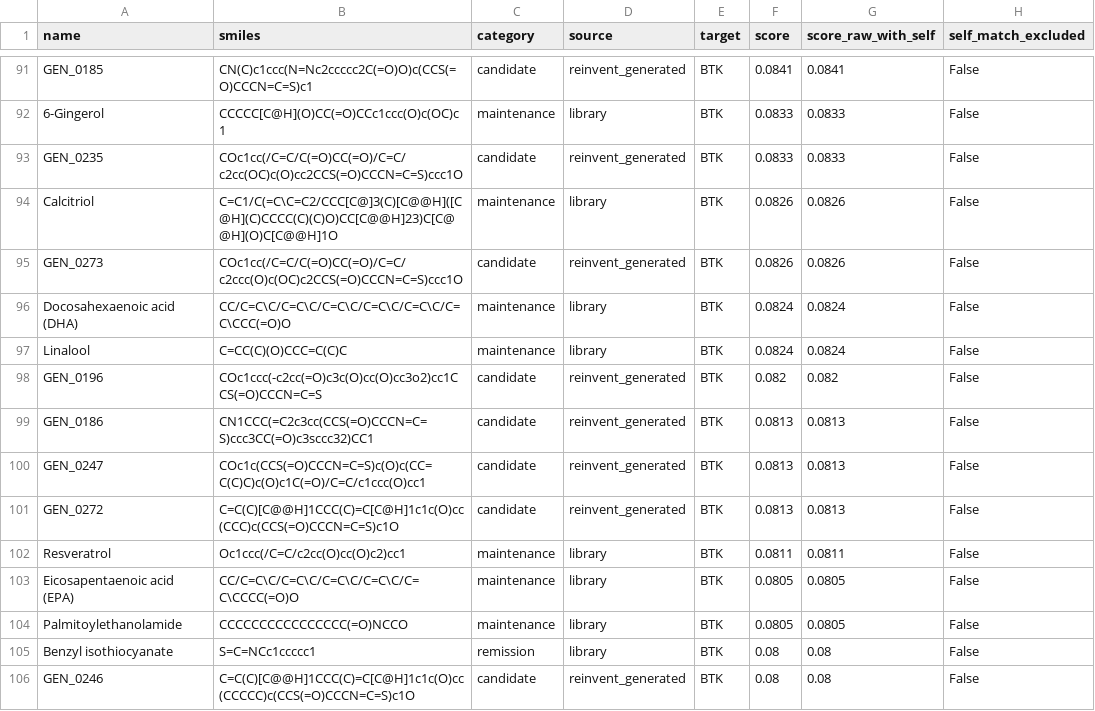
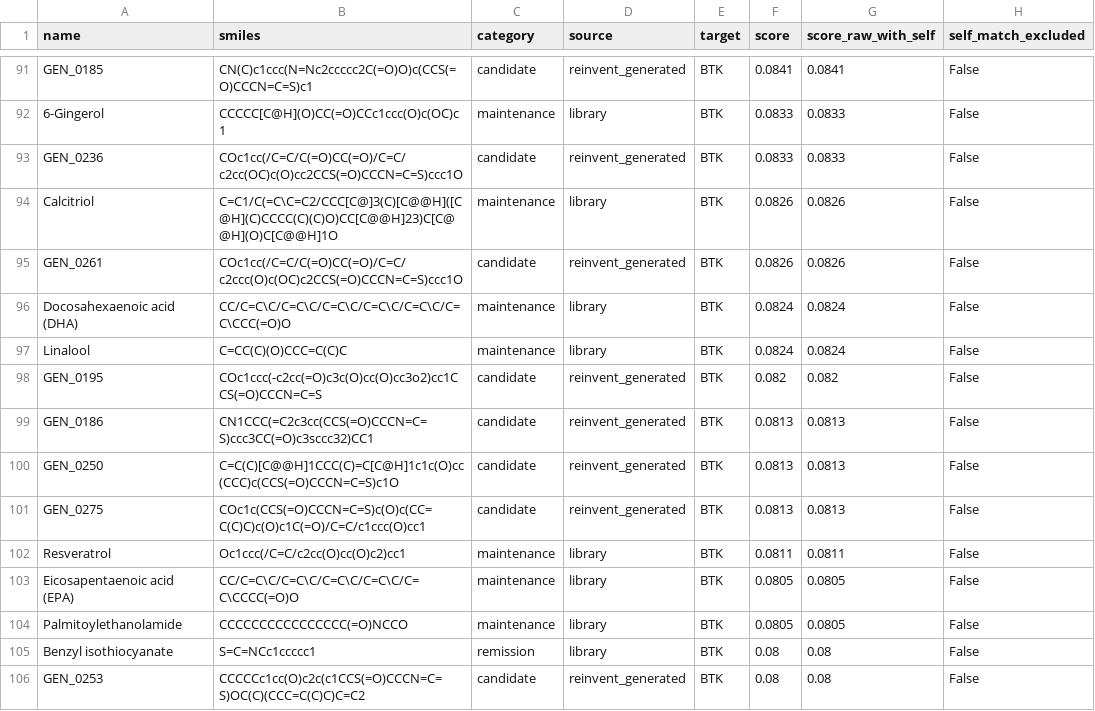
Before and after one commit to mrdulasolutions/MCAS.Opensource, a CSV file: outputs/docking_BTK.csv, drawn as a sheet; only a part is shown, gaps mark what is left out; the diff covers the shown part only; the diff names each change by its address in the sheet, - before the commit and + after, or states it on an @@ line.

```diff
--- a/outputs/docking_BTK.csv
+++ b/outputs/docking_BTK.csv
-A93 (name): GEN_0235
+A93 (name): GEN_0236
-A95 (name): GEN_0273
+A95 (name): GEN_0261
-A98 (name): GEN_0196
+A98 (name): GEN_0195
-A100 (name): GEN_0247
+A100 (name): GEN_0250
-B100 (smiles): COc1c(CCS(=O)CCCN=C=S)c(O)c(CC=C(C)C)c(O)c1C(=O)/C=C/c1ccc(O)cc1
+B100 (smiles): C=C(C)[C@@H]1CCC(C)=C[C@H]1c1c(O)cc(CCC)c(CCS(=O)CCCN=C=S)c1O
-A101 (name): GEN_0272
+A101 (name): GEN_0275
-B101 (smiles): C=C(C)[C@@H]1CCC(C)=C[C@H]1c1c(O)cc(CCC)c(CCS(=O)CCCN=C=S)c1O
+B101 (smiles): COc1c(CCS(=O)CCCN=C=S)c(O)c(CC=C(C)C)c(O)c1C(=O)/C=C/c1ccc(O)cc1
-A106 (name): GEN_0246
+A106 (name): GEN_0253
-B106 (smiles): C=C(C)[C@@H]1CCC(C)=C[C@H]1c1c(O)cc(CCCCC)c(CCS(=O)CCCN=C=S)c1O
+B106 (smiles): CCCCCc1cc(O)c2c(c1CCS(=O)CCCN=C=S)OC(C)(CCC=C(C)C)C=C2
```
Also changed, not shown: 63 edited cells elsewhere in this file, outputs/docking_CNR2.csv, outputs/docking_CYSLTR1.csv, 16 other files.
